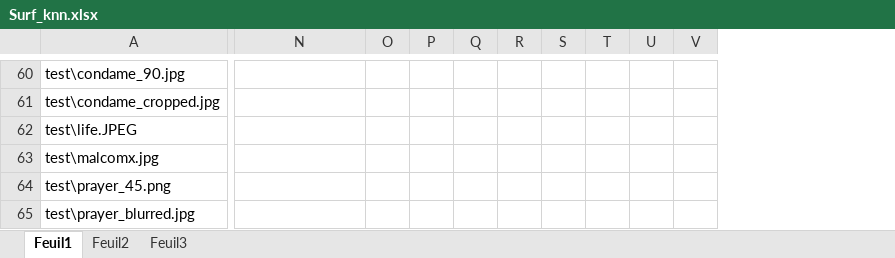
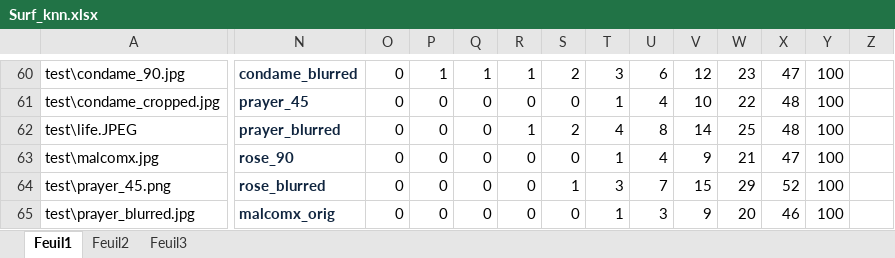
Before and after one commit to biasijunior/pfe-resources, an Excel workbook: database/Surf_knn.xlsx, sheet Feuil1, drawn as a sheet; only a part is shown, gaps mark what is left out; values as stored, in another font and other column widths than the file's, no borders; addresses are those after the commit; the diff covers the shown part only; the diff names each change by its address in the sheet, - before the commit and + after, or states it on an @@ line.

```diff
--- a/database/Surf_knn.xlsx (sheet Feuil1)
+++ b/database/Surf_knn.xlsx (sheet Feuil1)
+column T, rows 60-65: 3 | 1 | 4 | 1 | 3 | 1
+column U, rows 60-65: 6 | 4 | 8 | 4 | 7 | 3
+column V, rows 60-65: 12 | 10 | 14 | 9 | 15 | 9
+column Z, empty
-N60: (empty)
+N60: condame_blurred
-O60:O65: (empty)
+O60:O65: 0
-P60: (empty)
+P60: 1
-Q60: (empty)
+Q60: 1
-R60: (empty)
+R60: 1
-S60: (empty)
+S60: 2
-W60: (empty)
+W60: 23
-X60: (empty)
+X60: 47
-Y60:Y65: (empty)
+Y60:Y65: 100
-N61: (empty)
+N61: prayer_45
-P61:P65: (empty)
+P61:P65: 0
-Q61:Q65: (empty)
+Q61:Q65: 0
-R61: (empty)
+R61: 0
-S61: (empty)
+S61: 0
-W61: (empty)
+W61: 22
-X61:X62: (empty)
+X61:X62: 48
-N62: (empty)
+N62: prayer_blurred
-R62: (empty)
+R62: 1
-S62: (empty)
+S62: 2
-W62: (empty)
+W62: 25
-N63: (empty)
+N63: rose_90
-R63:R65: (empty)
+R63:R65: 0
-S63: (empty)
+S63: 0
-W63: (empty)
+W63: 21
-X63: (empty)
+X63: 47
-N64: (empty)
+N64: rose_blurred
-S64: (empty)
+S64: 1
-W64: (empty)
+W64: 29
-X64: (empty)
+X64: 52
-N65: (empty)
+N65: malcomx_orig
-S65: (empty)
+S65: 0
-W65: (empty)
+W65: 20
-X65: (empty)
+X65: 46
```
Also changed, not shown: 3 added rows, 3 removed rows, 3 added columns and 204 edited cells elsewhere in this sheet, database/KNN/Akaze_knn.xlsx, database/KNN/SIFT_knn.xlsx, 20 other files.
